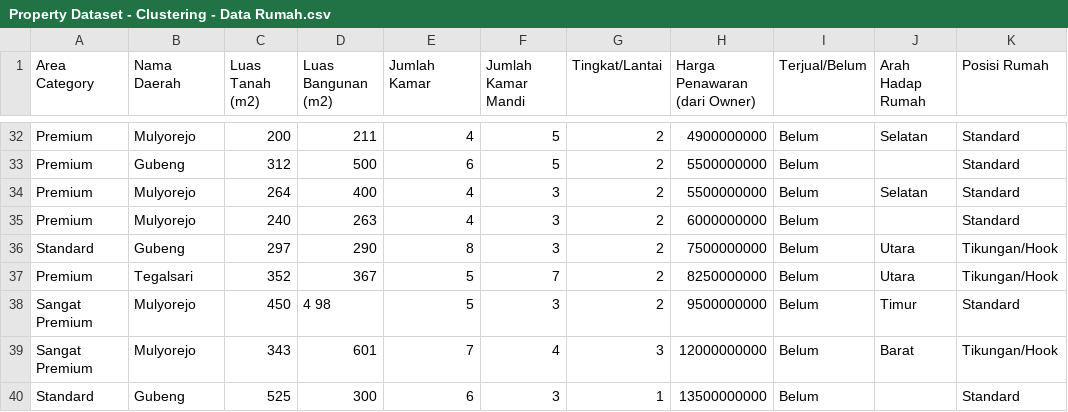
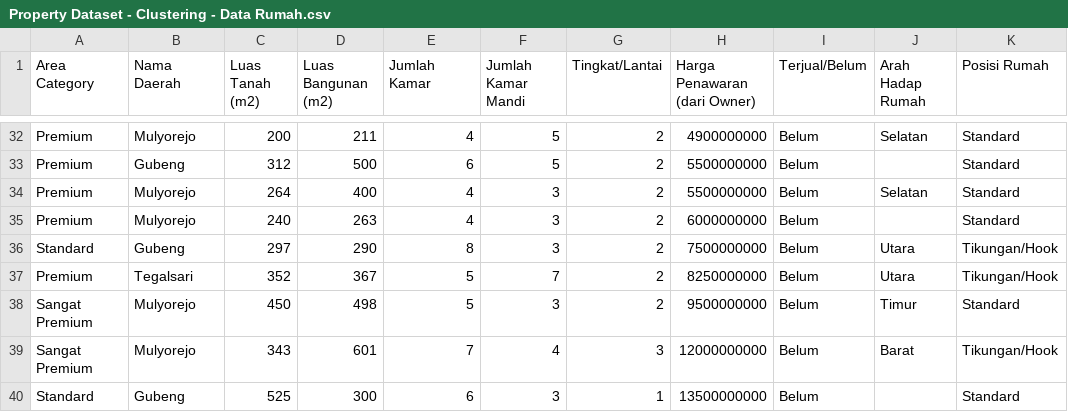
Before and after one commit to Bryant35/Data_Mining, a CSV file: Week 8/Property Dataset - Clustering - Data Rumah.csv, drawn as a sheet; only a part is shown, gaps mark what is left out; the diff names each change by its address in the sheet, - before the commit and + after, or states it on an @@ line.

Commit message:
Add files via upload

```diff
--- a/Week 8/Property Dataset - Clustering - Data Rumah.csv
+++ b/Week 8/Property Dataset - Clustering - Data Rumah.csv
-D38 (Luas Bangunan (m2)): 4 98
+D38 (Luas Bangunan (m2)): 498
```
